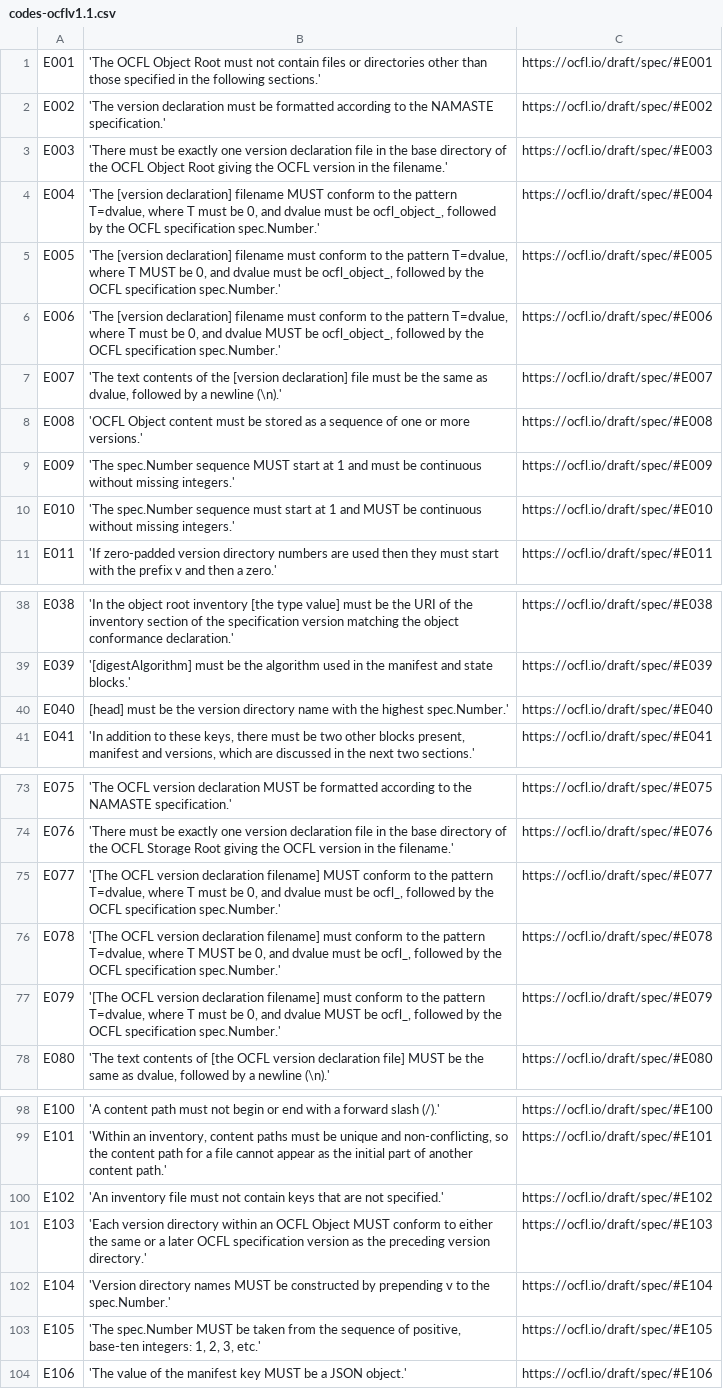
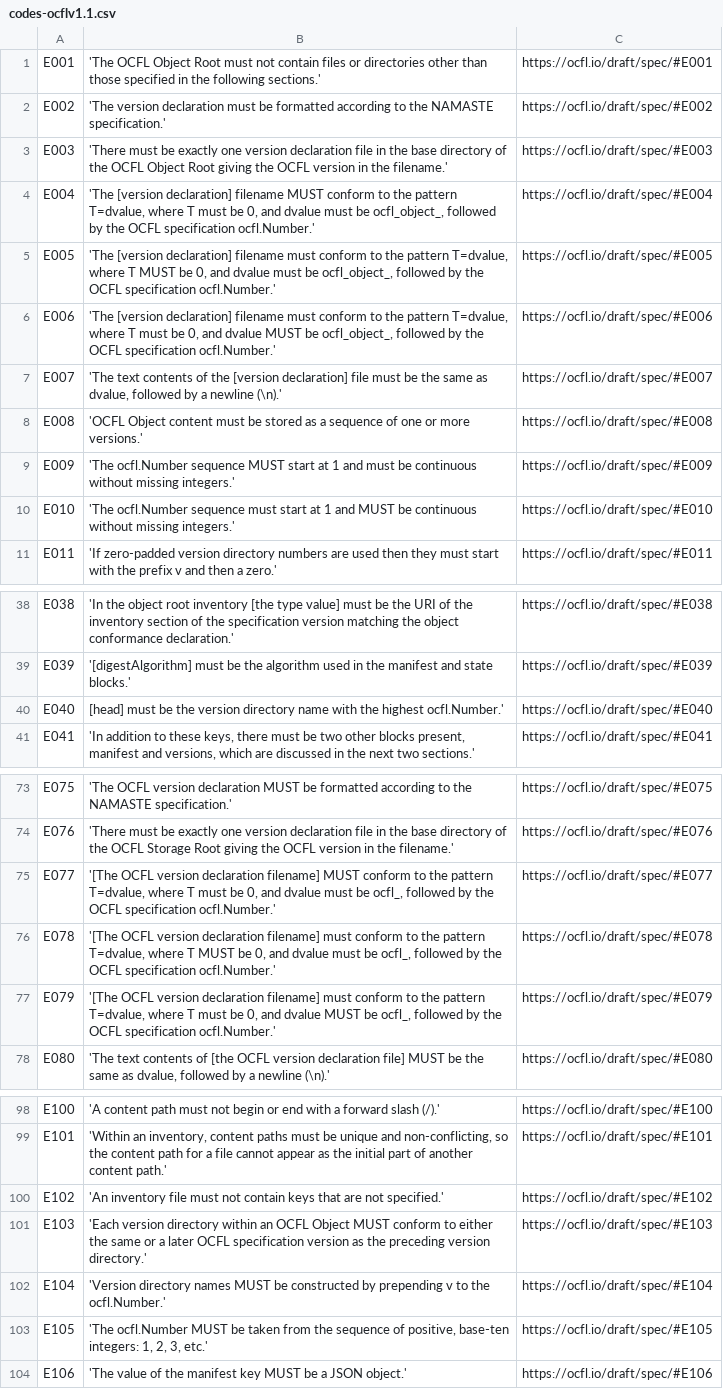
Before and after one commit to srerickson/ocfl-go, a CSV file: ocflv1/codes/generate/codes-ocflv1.1.csv, drawn as a sheet; only a part is shown, gaps mark what is left out.

```diff
--- a/ocflv1/codes/generate/codes-ocflv1.1.csv
+++ b/ocflv1/codes/generate/codes-ocflv1.1.csv
@@ -3,9 +3,9 @@ E002,'The version declaration must be formatted according to the NAMASTE specifi
 E003,'There must be exactly one version declaration file in the base directory of the OCFL Object Root giving the OCFL version in the filename.',https://ocfl.io/draft/spec/#E003
-E004,"'The [version declaration] filename MUST conform to the pattern T=dvalue, where T must be 0, and dvalue must be ocfl_object_, followed by the OCFL specification spec.Number.'",https://ocfl.io/draft/spec/#E004
-E005,"'The [version declaration] filename must conform to the pattern T=dvalue, where T MUST be 0, and dvalue must be ocfl_object_, followed by the OCFL specification spec.Number.'",https://ocfl.io/draft/spec/#E005
-E006,"'The [version declaration] filename must conform to the pattern T=dvalue, where T must be 0, and dvalue MUST be ocfl_object_, followed by the OCFL specification spec.Number.'",https://ocfl.io/draft/spec/#E006
+E004,"'The [version declaration] filename MUST conform to the pattern T=dvalue, where T must be 0, and dvalue must be ocfl_object_, followed by the OCFL specification ocfl.Number.'",https://ocfl.io/draft/spec/#E004
+E005,"'The [version declaration] filename must conform to the pattern T=dvalue, where T MUST be 0, and dvalue must be ocfl_object_, followed by the OCFL specification ocfl.Number.'",https://ocfl.io/draft/spec/#E005
+E006,"'The [version declaration] filename must conform to the pattern T=dvalue, where T must be 0, and dvalue MUST be ocfl_object_, followed by the OCFL specification ocfl.Number.'",https://ocfl.io/draft/spec/#E006
 E007,"'The text contents of the [version declaration] file must be the same as dvalue, followed by a newline (\n).'",https://ocfl.io/draft/spec/#E007
 E008,'OCFL Object content must be stored as a sequence of one or more versions.',https://ocfl.io/draft/spec/#E008
-E009,'The spec.Number sequence MUST start at 1 and must be continuous without missing integers.',https://ocfl.io/draft/spec/#E009
-E010,'The spec.Number sequence must start at 1 and MUST be continuous without missing integers.',https://ocfl.io/draft/spec/#E010
+E009,'The ocfl.Number sequence MUST start at 1 and must be continuous without missing integers.',https://ocfl.io/draft/spec/#E009
+E010,'The ocfl.Number sequence must start at 1 and MUST be continuous without missing integers.',https://ocfl.io/draft/spec/#E010
 E011,'If zero-padded version directory numbers are used then they must start with the prefix v and then a zero.',https://ocfl.io/draft/spec/#E011
@@ -39,3 +39,3 @@ E038,'In the object root inventory [the type value] must be the URI of the inven
 E039,'[digestAlgorithm] must be the algorithm used in the manifest and state blocks.',https://ocfl.io/draft/spec/#E039
-E040,[head] must be the version directory name with the highest spec.Number.',https://ocfl.io/draft/spec/#E040
+E040,[head] must be the version directory name with the highest ocfl.Number.',https://ocfl.io/draft/spec/#E040
 E041,"'In addition to these keys, there must be two other blocks present, manifest and versions, which are discussed in the next two sections.'",https://ocfl.io/draft/spec/#E041
@@ -74,5 +74,5 @@ E075,'The OCFL version declaration MUST be formatted according to the NAMASTE sp
 E076,'There must be exactly one version declaration file in the base directory of the OCFL Storage Root giving the OCFL version in the filename.',https://ocfl.io/draft/spec/#E076
-E077,"'[The OCFL version declaration filename] MUST conform to the pattern T=dvalue, where T must be 0, and dvalue must be ocfl_, followed by the OCFL specification spec.Number.'",https://ocfl.io/draft/spec/#E077
-E078,"'[The OCFL version declaration filename] must conform to the pattern T=dvalue, where T MUST be 0, and dvalue must be ocfl_, followed by the OCFL specification spec.Number.'",https://ocfl.io/draft/spec/#E078
-E079,"'[The OCFL version declaration filename] must conform to the pattern T=dvalue, where T must be 0, and dvalue MUST be ocfl_, followed by the OCFL specification spec.Number.'",https://ocfl.io/draft/spec/#E079
+E077,"'[The OCFL version declaration filename] MUST conform to the pattern T=dvalue, where T must be 0, and dvalue must be ocfl_, followed by the OCFL specification ocfl.Number.'",https://ocfl.io/draft/spec/#E077
+E078,"'[The OCFL version declaration filename] must conform to the pattern T=dvalue, where T MUST be 0, and dvalue must be ocfl_, followed by the OCFL specification ocfl.Number.'",https://ocfl.io/draft/spec/#E078
+E079,"'[The OCFL version declaration filename] must conform to the pattern T=dvalue, where T must be 0, and dvalue MUST be ocfl_, followed by the OCFL specification ocfl.Number.'",https://ocfl.io/draft/spec/#E079
 E080,"'The text contents of [the OCFL version declaration file] MUST be the same as dvalue, followed by a newline (\n).'",https://ocfl.io/draft/spec/#E080
@@ -101,4 +101,4 @@ E102,'An inventory file must not contain keys that are not specified.',https://o
 E103,'Each version directory within an OCFL Object MUST conform to either the same or a later OCFL specification version as the preceding version directory.',https://ocfl.io/draft/spec/#E103
-E104,'Version directory names MUST be constructed by prepending v to the spec.Number.',https://ocfl.io/draft/spec/#E104
-E105,"'The spec.Number MUST be taken from the sequence of positive, base-ten integers: 1, 2, 3, etc.'",https://ocfl.io/draft/spec/#E105
+E104,'Version directory names MUST be constructed by prepending v to the ocfl.Number.',https://ocfl.io/draft/spec/#E104
+E105,"'The ocfl.Number MUST be taken from the sequence of positive, base-ten integers: 1, 2, 3, etc.'",https://ocfl.io/draft/spec/#E105
 E106,'The value of the manifest key MUST be a JSON object.',https://ocfl.io/draft/spec/#E106
```
Also changed, not shown: ocflv1/codes/generate/codes-ocflv1.0.csv, 28 other files.
